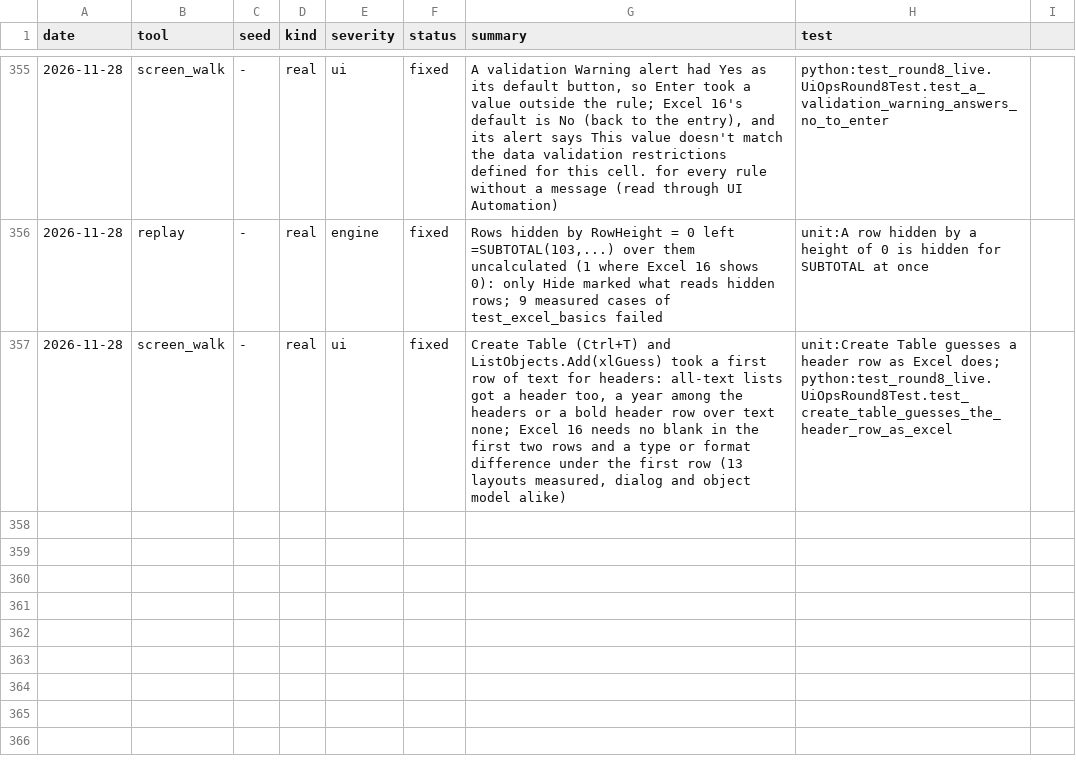
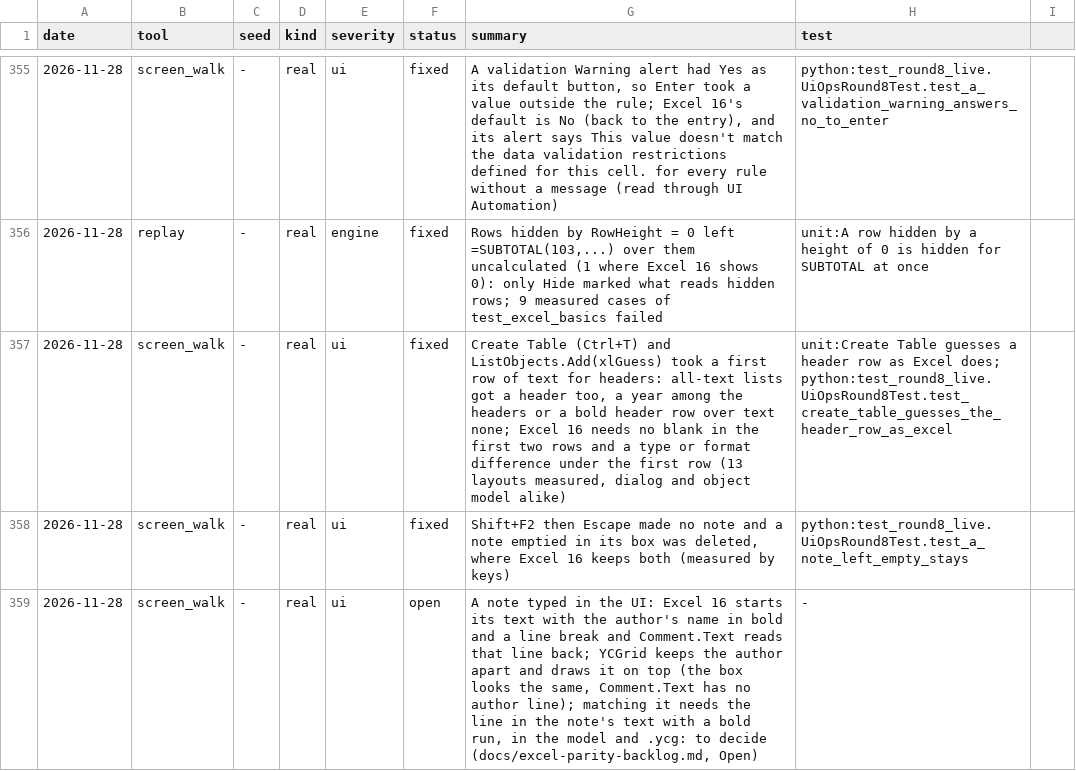
Before and after one commit to ycgrid/ycgrid, a CSV file: docs/random-findings.csv, drawn as a sheet; only a part is shown, gaps mark what is left out.

```diff
--- a/docs/random-findings.csv
+++ b/docs/random-findings.csv
@@ -357 +357,3 @@ date,tool,seed,kind,severity,status,summary,test
 2026-11-28,screen_walk,-,real,ui,fixed,"Create Table (Ctrl+T) and ListObjects.Add(xlGuess) took a first row of text for headers: all-text lists got a header too, a year among the headers or a bold header row over text none; Excel 16 needs no blank in the first two rows and a type or format difference under the first row (13 layouts measured, dialog and object model alike)",unit:Create Table guesses a header row as Excel does; python:test_round8_live.UiOpsRound8Test.test_create_table_guesses_the_header_row_as_excel
+2026-11-28,screen_walk,-,real,ui,fixed,"Shift+F2 then Escape made no note and a note emptied in its box was deleted, where Excel 16 keeps both (measured by keys)",python:test_round8_live.UiOpsRound8Test.test_a_note_left_empty_stays
+2026-11-28,screen_walk,-,real,ui,open,"A note typed in the UI: Excel 16 starts its text with the author's name in bold and a line break and Comment.Text reads that line back; YCGrid keeps the author apart and draws it on top (the box looks the same, Comment.Text has no author line); matching it needs the line in the note's text with a bold run, in the model and .ycg: to decide (docs/excel-parity-backlog.md, Open)",-
```
Also changed, not shown: docs/random-runs.csv, 6 other files.
